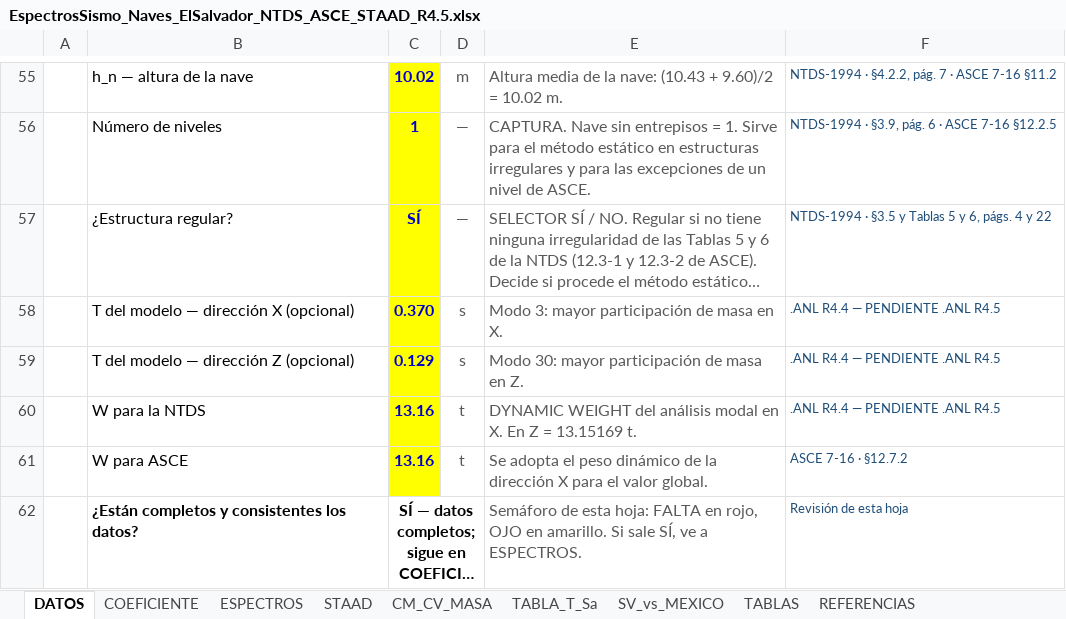
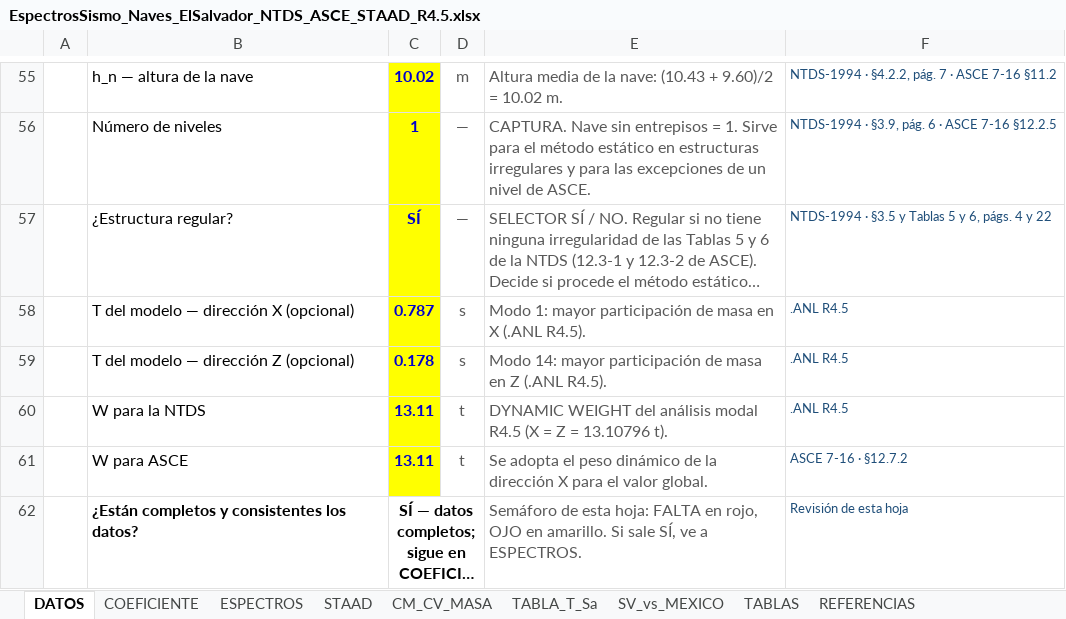
Before and after one commit to 1612567helumich/STAADS, an Excel workbook: R4.5/EspectrosSismo_Naves_ElSalvador_NTDS_ASCE_STAAD_R4.5.xlsx, sheet DATOS, drawn as a sheet; only a part is shown, gaps mark what is left out; long unchanged cells end in …; values as stored, in another font and other column widths than the file's, no borders; conditional formats not drawn; the diff names each change by its address in the sheet, - before the commit and + after, or states it on an @@ line.

```diff
--- a/R4.5/EspectrosSismo_Naves_ElSalvador_NTDS_ASCE_STAAD_R4.5.xlsx (sheet DATOS)
+++ b/R4.5/EspectrosSismo_Naves_ElSalvador_NTDS_ASCE_STAAD_R4.5.xlsx (sheet DATOS)
-C58: 0.370
+C58: 0.787
-E58: Modo 3: mayor participación de masa en X.
+E58: Modo 1: mayor participación de masa en X (.ANL R4.5).
-F58:F60: .ANL R4.4 — PENDIENTE .ANL R4.5
+F58:F60: .ANL R4.5
-C59: 0.129
+C59: 0.178
-E59: Modo 30: mayor participación de masa en Z.
+E59: Modo 14: mayor participación de masa en Z (.ANL R4.5).
-C60:C61: 13.16
+C60:C61: 13.11
-E60: …análisis modal en X. En Z = 13.15169 t.
+E60: …análisis modal R4.5 (X = Z = 13.10796 t).
```
Also changed, not shown: sheet COEFICIENTE, sheet STAAD, sheet TABLA_T_Sa, charts or pictures, R4.5/AreasTributarias_NOSE_DOCK_H5_H6_R4.5.xlsx, R4.5/Peso_Estructura_NOSE_DOCK_H5_H6_R4.5.xlsx, 4 other files.
